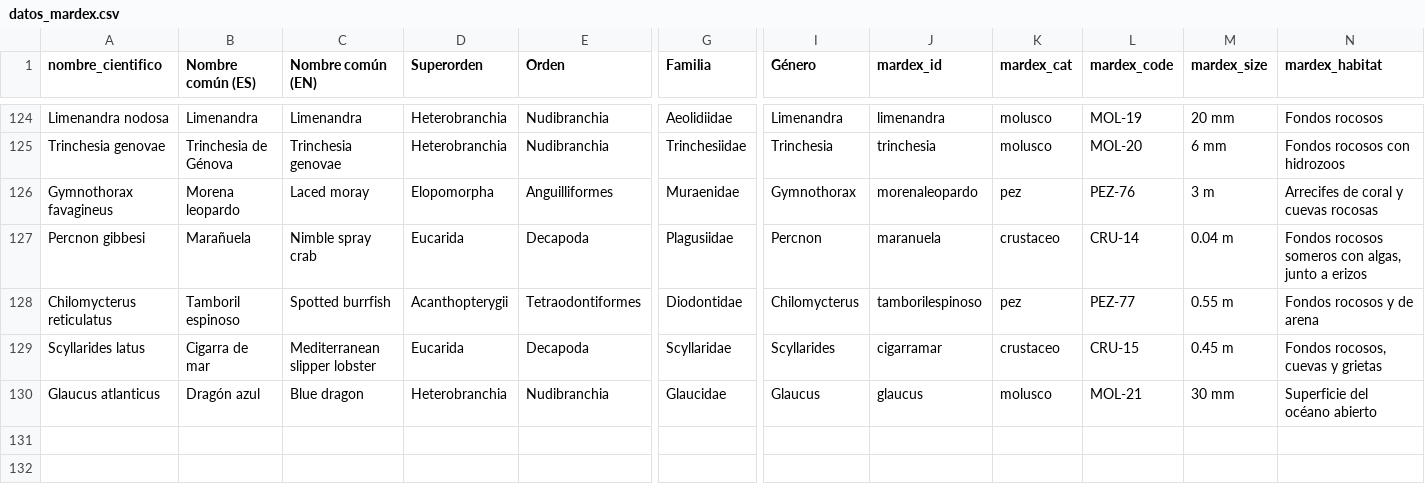
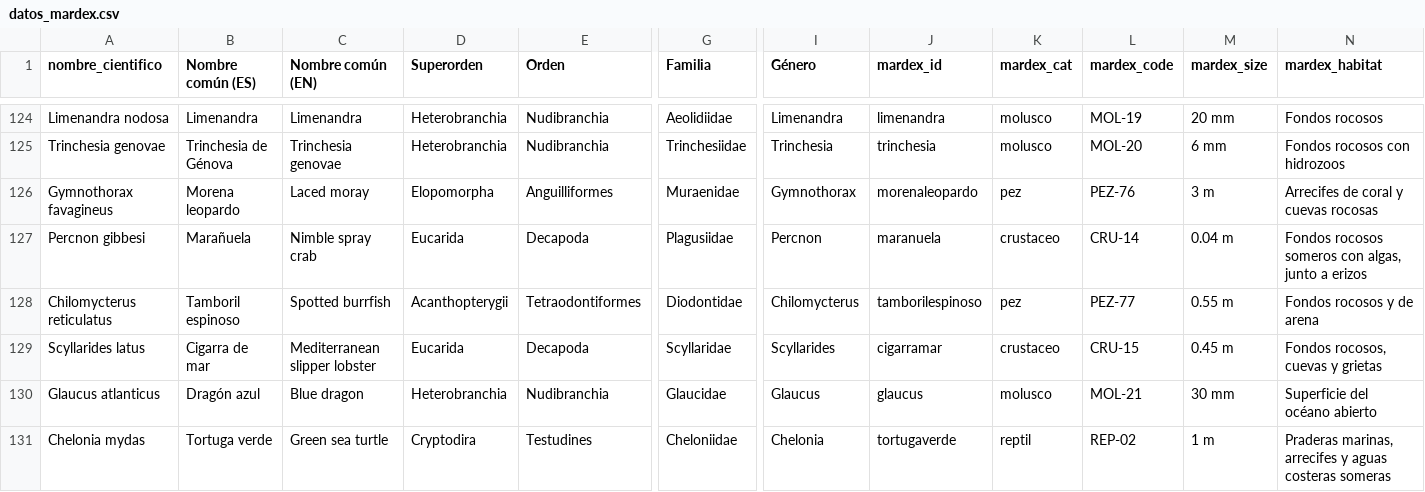
Before and after one commit to AlejandroLGL/MarDex, a CSV file: datos_mardex.csv, drawn as a sheet; only a part is shown, gaps mark what is left out; rows hold the shown columns only; the diff names each change by its address in the sheet, - before the commit and + after, or states it on an @@ line.

```diff
--- a/datos_mardex.csv
+++ b/datos_mardex.csv
+row 131: Chelonia mydas | Tortuga verde | Green sea turtle | Cryptodira | Testudines | Cheloniidae | Chelonia | tortugaverde | reptil | REP-02 | 1 m | Praderas marinas, arrecifes y aguas costeras someras
```
Also changed, not shown: 4 other files.
